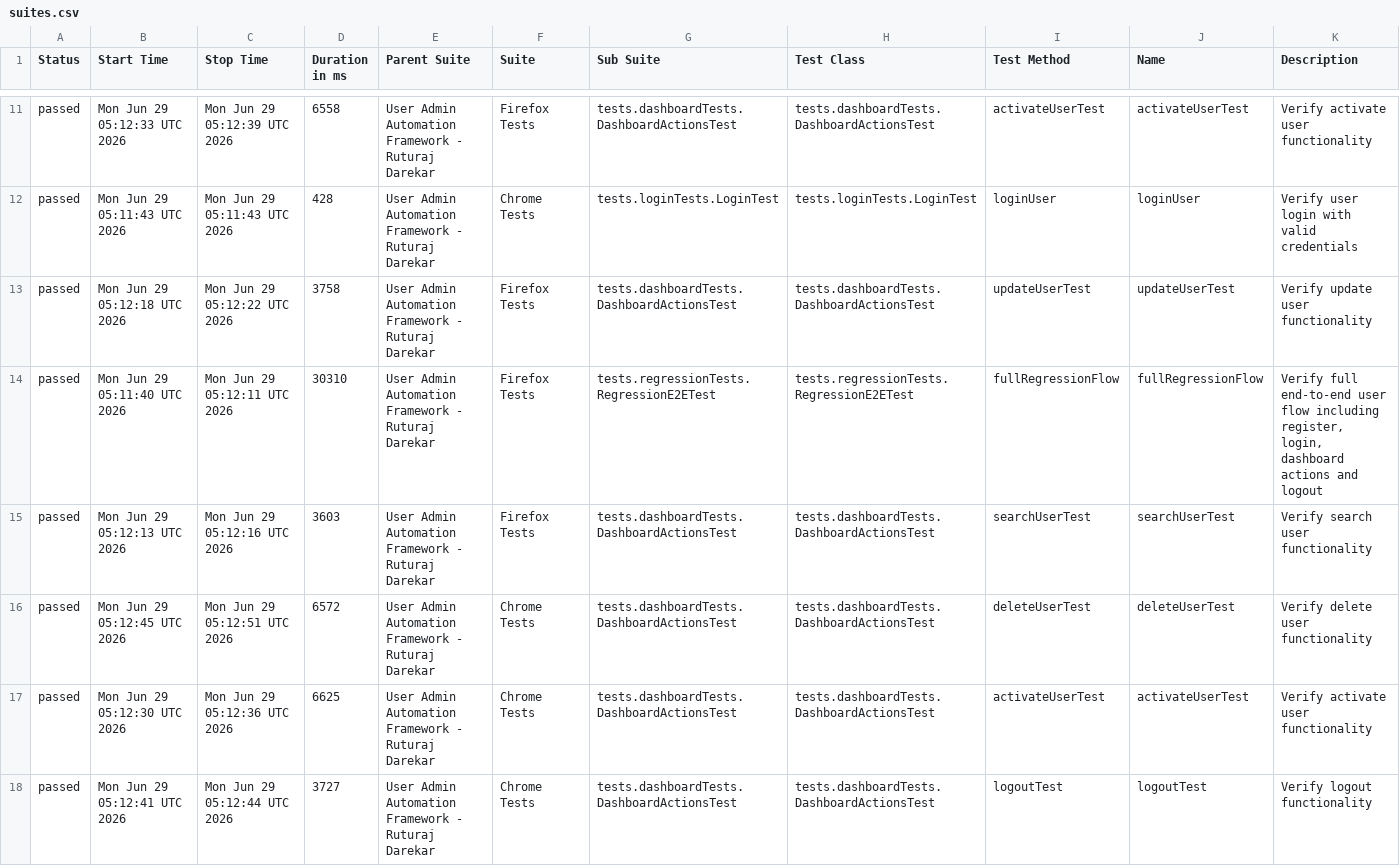
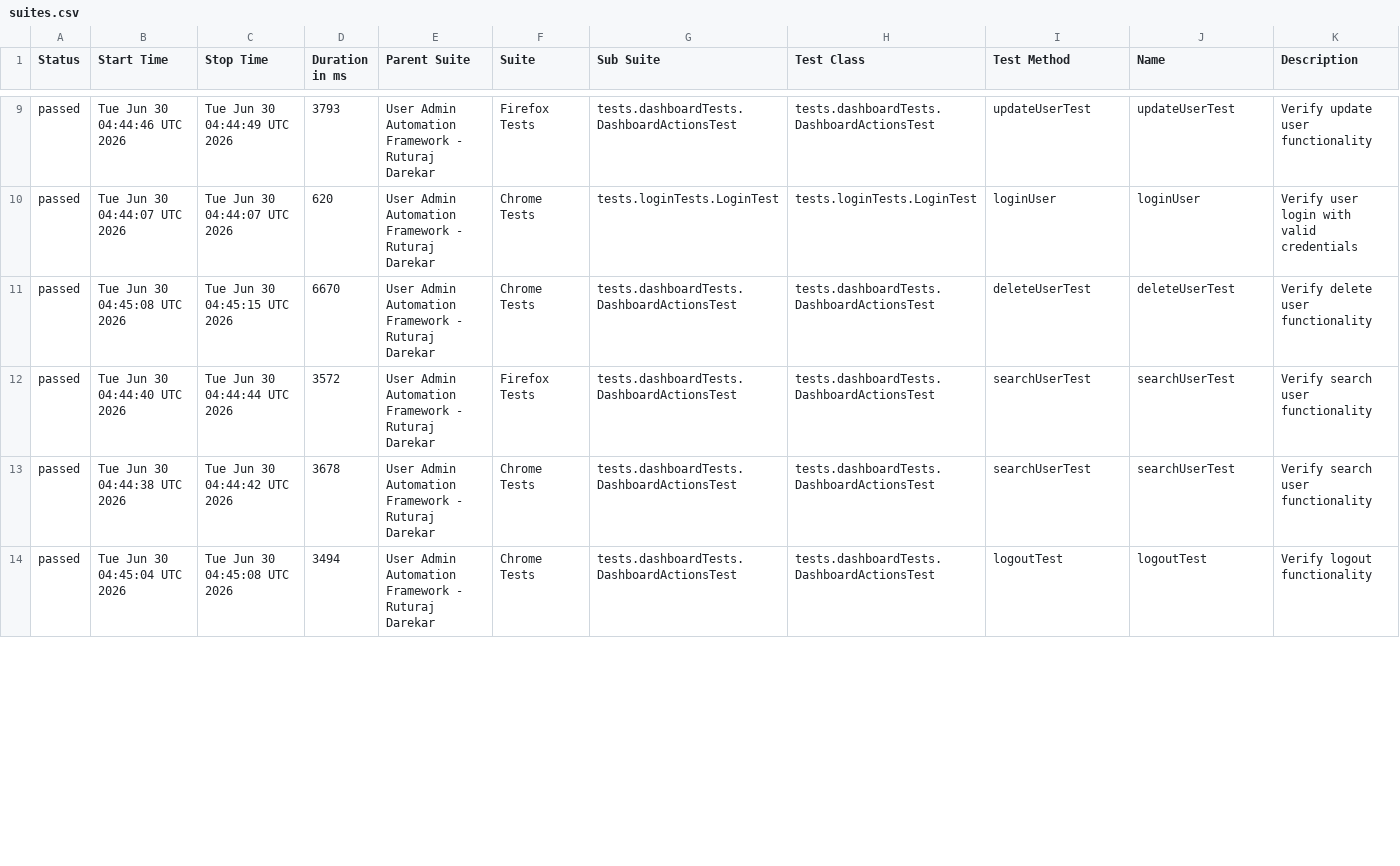
Before and after one commit to Ruturaj0861/user-admin-automation, a CSV file: data/suites.csv, drawn as a sheet; only a part is shown, gaps mark what is left out; the diff covers the shown part only.

```diff
--- a/data/suites.csv
+++ b/data/suites.csv
@@ -11,8 +9,6 @@
-"passed","Mon Jun 29 05:12:33 UTC 2026","Mon Jun 29 05:12:39 UTC 2026","6558","User Admin Automation Framework - Ruturaj Darekar","Firefox Tests","tests.dashboardTests.DashboardActionsTest","tests.dashboardTests.DashboardActionsTest","activateUserTest","activateUserTest","Verify activate user functionality"
-"passed","Mon Jun 29 05:11:43 UTC 2026","Mon Jun 29 05:11:43 UTC 2026","428","User Admin Automation Framework - Ruturaj Darekar","Chrome Tests","tests.loginTests.LoginTest","tests.loginTests.LoginTest","loginUser","loginUser","Verify user login with valid credentials"
-"passed","Mon Jun 29 05:12:18 UTC 2026","Mon Jun 29 05:12:22 UTC 2026","3758","User Admin Automation Framework - Ruturaj Darekar","Firefox Tests","tests.dashboardTests.DashboardActionsTest","tests.dashboardTests.DashboardActionsTest","updateUserTest","updateUserTest","Verify update user functionality"
-"passed","Mon Jun 29 05:11:40 UTC 2026","Mon Jun 29 05:12:11 UTC 2026","30310","User Admin Automation Framework - Ruturaj Darekar","Firefox Tests","tests.regressionTests.RegressionE2ETest","tests.regressionTests.RegressionE2ETest","fullRegressionFlow","fullRegressionFlow","Verify full end-to-end user flow including register, login, dashboard actions and logout"
-"passed","Mon Jun 29 05:12:13 UTC 2026","Mon Jun 29 05:12:16 UTC 2026","3603","User Admin Automation Framework - Ruturaj Darekar","Firefox Tests","tests.dashboardTests.DashboardActionsTest","tests.dashboardTests.DashboardActionsTest","searchUserTest","searchUserTest","Verify search user functionality"
-"passed","Mon Jun 29 05:12:45 UTC 2026","Mon Jun 29 05:12:51 UTC 2026","6572","User Admin Automation Framework - Ruturaj Darekar","Chrome Tests","tests.dashboardTests.DashboardActionsTest","tests.dashboardTests.DashboardActionsTest","deleteUserTest","deleteUserTest","Verify delete user functionality"
-"passed","Mon Jun 29 05:12:30 UTC 2026","Mon Jun 29 05:12:36 UTC 2026","6625","User Admin Automation Framework - Ruturaj Darekar","Chrome Tests","tests.dashboardTests.DashboardActionsTest","tests.dashboardTests.DashboardActionsTest","activateUserTest","activateUserTest","Verify activate user functionality"
-"passed","Mon Jun 29 05:12:41 UTC 2026","Mon Jun 29 05:12:44 UTC 2026","3727","User Admin Automation Framework - Ruturaj Darekar","Chrome Tests","tests.dashboardTests.DashboardActionsTest","tests.dashboardTests.DashboardActionsTest","logoutTest","logoutTest","Verify logout functionality"
+"passed","Tue Jun 30 04:44:46 UTC 2026","Tue Jun 30 04:44:49 UTC 2026","3793","User Admin Automation Framework - Ruturaj Darekar","Firefox Tests","tests.dashboardTests.DashboardActionsTest","tests.dashboardTests.DashboardActionsTest","updateUserTest","updateUserTest","Verify update user functionality"
+"passed","Tue Jun 30 04:44:07 UTC 2026","Tue Jun 30 04:44:07 UTC 2026","620","User Admin Automation Framework - Ruturaj Darekar","Chrome Tests","tests.loginTests.LoginTest","tests.loginTests.LoginTest","loginUser","loginUser","Verify user login with valid credentials"
+"passed","Tue Jun 30 04:45:08 UTC 2026","Tue Jun 30 04:45:15 UTC 2026","6670","User Admin Automation Framework - Ruturaj Darekar","Chrome Tests","tests.dashboardTests.DashboardActionsTest","tests.dashboardTests.DashboardActionsTest","deleteUserTest","deleteUserTest","Verify delete user functionality"
+"passed","Tue Jun 30 04:44:40 UTC 2026","Tue Jun 30 04:44:44 UTC 2026","3572","User Admin Automation Framework - Ruturaj Darekar","Firefox Tests","tests.dashboardTests.DashboardActionsTest","tests.dashboardTests.DashboardActionsTest","searchUserTest","searchUserTest","Verify search user functionality"
+"passed","Tue Jun 30 04:44:38 UTC 2026","Tue Jun 30 04:44:42 UTC 2026","3678","User Admin Automation Framework - Ruturaj Darekar","Chrome Tests","tests.dashboardTests.DashboardActionsTest","tests.dashboardTests.DashboardActionsTest","searchUserTest","searchUserTest","Verify search user functionality"
+"passed","Tue Jun 30 04:45:04 UTC 2026","Tue Jun 30 04:45:08 UTC 2026","3494","User Admin Automation Framework - Ruturaj Darekar","Chrome Tests","tests.dashboardTests.DashboardActionsTest","tests.dashboardTests.DashboardActionsTest","logoutTest","logoutTest","Verify logout functionality"
```
Also changed, not shown: 6 added rows, 4 removed rows and 39 edited cells elsewhere in this file, 55 other files.
